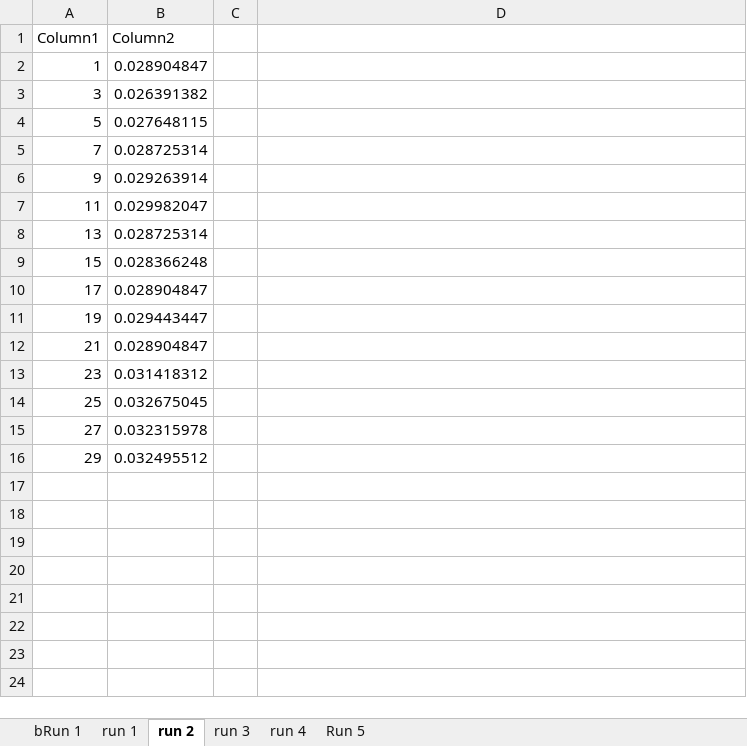
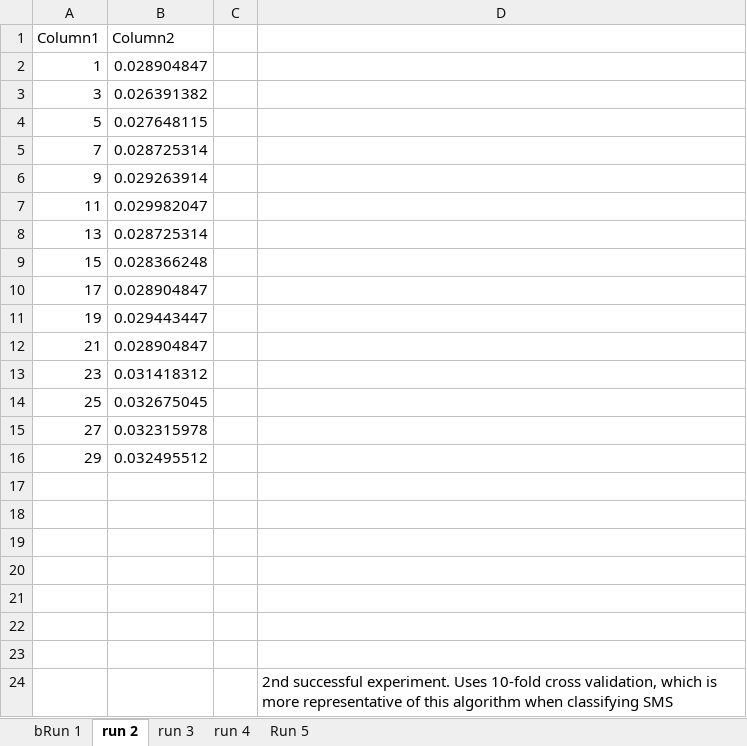
Before and after one commit to jinyao-lee/CS3244-SMS-Spam-Project, an Excel workbook: data/kValidation Results.xlsx, sheet run 2, drawn as a sheet; values as stored, in another font and other column widths than the file's, no borders; charts and pictures and table styles not drawn; the diff names each change by its address in the sheet, - before the commit and + after, or states it on an @@ line.

Commit message:
Cleaned up code and experimental data

```diff
--- a/data/kValidation Results.xlsx (sheet run 2)
+++ b/data/kValidation Results.xlsx (sheet run 2)
-sheet tab: run 1
+row 17: (empty)
+row 18: (empty)
+row 19: (empty)
+row 20: (empty)
+row 21: (empty)
+row 22: (empty)
+row 23: (empty)
+row 24:  |  |  | 2nd successful experiment. Uses 10-fold cross validation, which is more representative of this algorithm when classifying SMS
```
Also changed, not shown: sheet Run 5, sheet run 4, sheet run 3, sheet bRun 1, charts or pictures, 2 other files.
